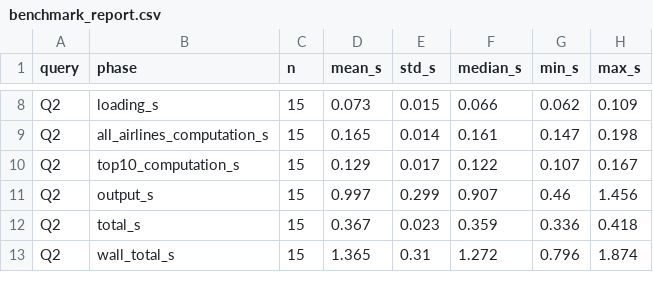
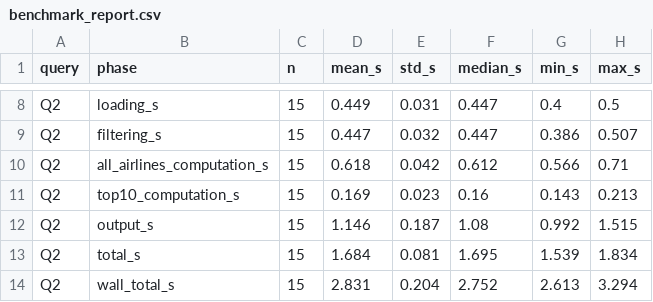
Before and after one commit to bytelisa/BatchProcessingProject, a CSV file: output/benchmark_report.csv, drawn as a sheet; only a part is shown, gaps mark what is left out; addresses are those after the commit; the diff covers the shown part only; the diff names each change by its address in the sheet, - before the commit and + after, or states it on an @@ line.

```diff
--- a/output/benchmark_report.csv
+++ b/output/benchmark_report.csv
-D8 (mean_s): 0.073
+D8 (mean_s): 0.449
-E8 (std_s): 0.015
+E8 (std_s): 0.031
-F8 (median_s): 0.066
+F8 (median_s): 0.447
-G8 (min_s): 0.062
+G8 (min_s): 0.4
-H8 (max_s): 0.109
+H8 (max_s): 0.5
+row 9: Q2 | filtering_s | 15 | 0.447 | 0.032 | 0.447 | 0.386 | 0.507
-D10 (mean_s): 0.165
+D10 (mean_s): 0.618
-E10 (std_s): 0.014
+E10 (std_s): 0.042
-F10 (median_s): 0.161
+F10 (median_s): 0.612
-G10 (min_s): 0.147
+G10 (min_s): 0.566
-H10 (max_s): 0.198
+H10 (max_s): 0.71
-D11 (mean_s): 0.129
+D11 (mean_s): 0.169
-E11 (std_s): 0.017
+E11 (std_s): 0.023
-F11 (median_s): 0.122
+F11 (median_s): 0.16
-G11 (min_s): 0.107
+G11 (min_s): 0.143
-H11 (max_s): 0.167
+H11 (max_s): 0.213
-D12 (mean_s): 0.997
+D12 (mean_s): 1.146
-E12 (std_s): 0.299
+E12 (std_s): 0.187
-F12 (median_s): 0.907
+F12 (median_s): 1.08
-G12 (min_s): 0.46
+G12 (min_s): 0.992
-H12 (max_s): 1.456
+H12 (max_s): 1.515
-D13 (mean_s): 0.367
+D13 (mean_s): 1.684
-E13 (std_s): 0.023
+E13 (std_s): 0.081
-F13 (median_s): 0.359
+F13 (median_s): 1.695
-G13 (min_s): 0.336
+G13 (min_s): 1.539
-H13 (max_s): 0.418
+H13 (max_s): 1.834
-D14 (mean_s): 1.365
+D14 (mean_s): 2.831
-E14 (std_s): 0.31
+E14 (std_s): 0.204
-F14 (median_s): 1.272
+F14 (median_s): 2.752
-G14 (min_s): 0.796
+G14 (min_s): 2.613
-H14 (max_s): 1.874
+H14 (max_s): 3.294
```
Also changed, not shown: 65 edited cells elsewhere in this file, output/benchmark_coldstart_report.csv, 1 other file.
